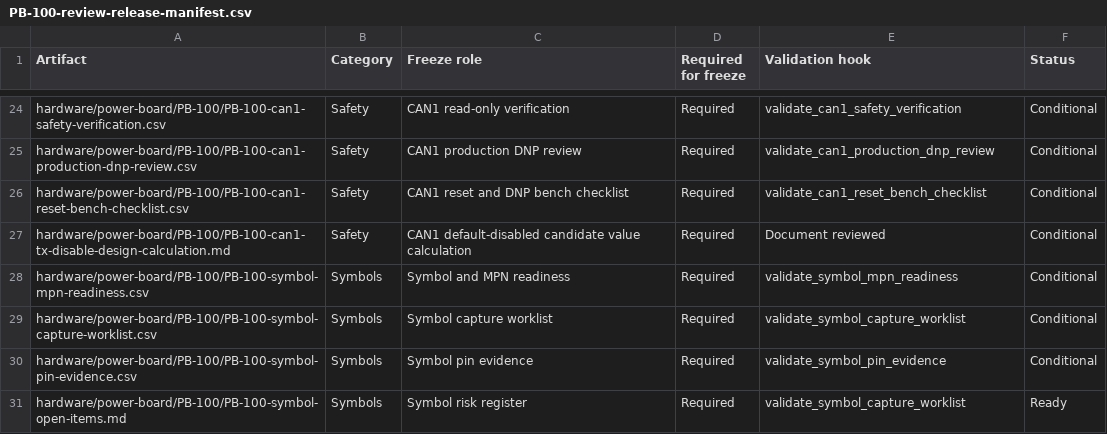
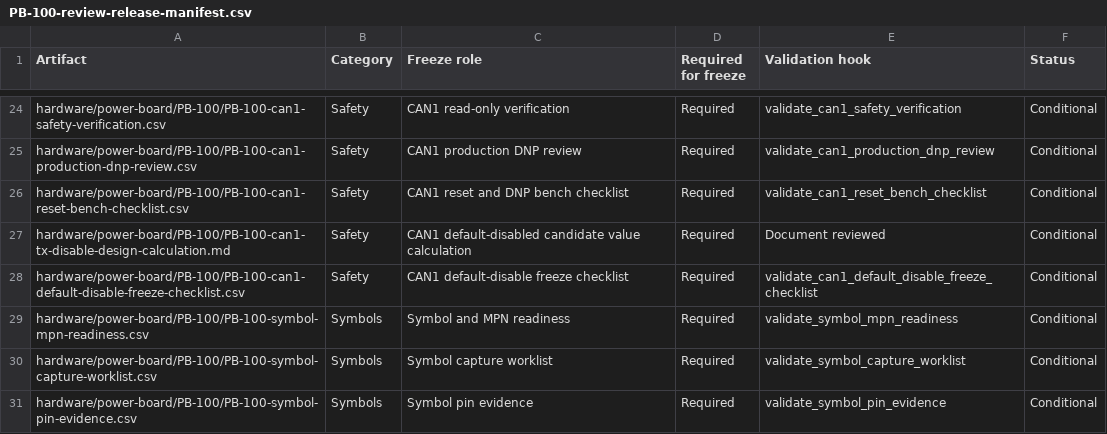
Before and after one commit to avlyubimov/svc-platform, a CSV file: hardware/power-board/PB-100/PB-100-review-release-manifest.csv, drawn as a sheet; only a part is shown, gaps mark what is left out; the shorter side is filled out with more unchanged rows.

Commit message:
Add PB-100 CAN1 default-disable freeze checklist

```diff
--- a/hardware/power-board/PB-100/PB-100-review-release-manifest.csv
+++ b/hardware/power-board/PB-100/PB-100-review-release-manifest.csv
@@ -27,2 +27,3 @@ hardware/power-board/PB-100/PB-100-can1-reset-bench-checklist.csv,Safety,CAN1 re
 hardware/power-board/PB-100/PB-100-can1-tx-disable-design-calculation.md,Safety,CAN1 default-disabled candidate value calculation,Required,Document reviewed,Conditional
+hardware/power-board/PB-100/PB-100-can1-default-disable-freeze-checklist.csv,Safety,CAN1 default-disable freeze checklist,Required,validate_can1_default_disable_freeze_checklist,Conditional
 hardware/power-board/PB-100/PB-100-symbol-mpn-readiness.csv,Symbols,Symbol and MPN readiness,Required,validate_symbol_mpn_readiness,Conditional
```
Also changed, not shown: hardware/power-board/PB-100/PB-100-kicad-sheet-manifest.csv, hardware/power-board/PB-100/PB-100-schematic-capture-work-queue.csv, 14 other files.
